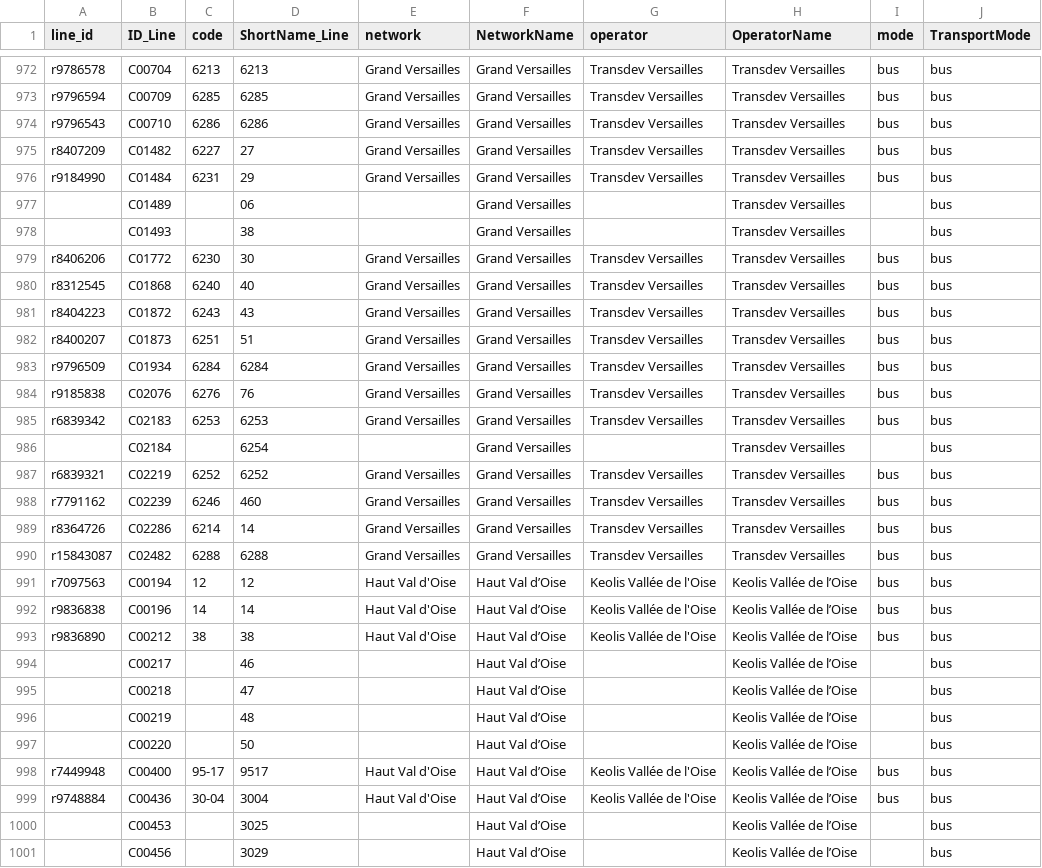
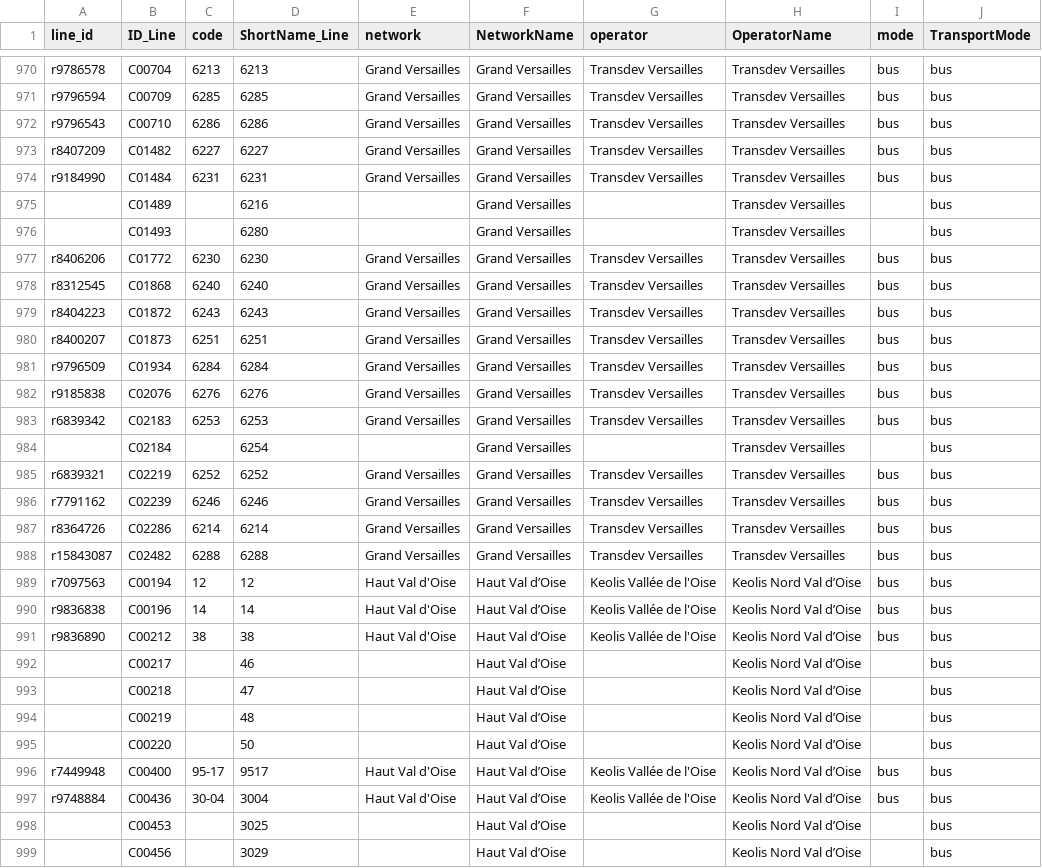
Before and after one commit to Jungle-Bus/ref-fr-STIF, a CSV file: data/merged_lines.csv, drawn as a sheet; only a part is shown, gaps mark what is left out; the diff covers the shown part only.

```diff
--- a/data/merged_lines.csv
+++ b/data/merged_lines.csv
@@ -974,12 +972,12 @@ r9796594,C00709,6285,6285,Grand Versailles,Grand Versailles,Transdev Versailles,
 r9796543,C00710,6286,6286,Grand Versailles,Grand Versailles,Transdev Versailles,Transdev Versailles,bus,bus
-r8407209,C01482,6227,27,Grand Versailles,Grand Versailles,Transdev Versailles,Transdev Versailles,bus,bus
-r9184990,C01484,6231,29,Grand Versailles,Grand Versailles,Transdev Versailles,Transdev Versailles,bus,bus
-,C01489,,06,,Grand Versailles,,Transdev Versailles,,bus
-,C01493,,38,,Grand Versailles,,Transdev Versailles,,bus
-r8406206,C01772,6230,30,Grand Versailles,Grand Versailles,Transdev Versailles,Transdev Versailles,bus,bus
-r8312545,C01868,6240,40,Grand Versailles,Grand Versailles,Transdev Versailles,Transdev Versailles,bus,bus
-r8404223,C01872,6243,43,Grand Versailles,Grand Versailles,Transdev Versailles,Transdev Versailles,bus,bus
-r8400207,C01873,6251,51,Grand Versailles,Grand Versailles,Transdev Versailles,Transdev Versailles,bus,bus
+r8407209,C01482,6227,6227,Grand Versailles,Grand Versailles,Transdev Versailles,Transdev Versailles,bus,bus
+r9184990,C01484,6231,6231,Grand Versailles,Grand Versailles,Transdev Versailles,Transdev Versailles,bus,bus
+,C01489,,6216,,Grand Versailles,,Transdev Versailles,,bus
+,C01493,,6280,,Grand Versailles,,Transdev Versailles,,bus
+r8406206,C01772,6230,6230,Grand Versailles,Grand Versailles,Transdev Versailles,Transdev Versailles,bus,bus
+r8312545,C01868,6240,6240,Grand Versailles,Grand Versailles,Transdev Versailles,Transdev Versailles,bus,bus
+r8404223,C01872,6243,6243,Grand Versailles,Grand Versailles,Transdev Versailles,Transdev Versailles,bus,bus
+r8400207,C01873,6251,6251,Grand Versailles,Grand Versailles,Transdev Versailles,Transdev Versailles,bus,bus
 r9796509,C01934,6284,6284,Grand Versailles,Grand Versailles,Transdev Versailles,Transdev Versailles,bus,bus
-r9185838,C02076,6276,76,Grand Versailles,Grand Versailles,Transdev Versailles,Transdev Versailles,bus,bus
+r9185838,C02076,6276,6276,Grand Versailles,Grand Versailles,Transdev Versailles,Transdev Versailles,bus,bus
 r6839342,C02183,6253,6253,Grand Versailles,Grand Versailles,Transdev Versailles,Transdev Versailles,bus,bus
@@ -987,15 +985,15 @@ r6839342,C02183,6253,6253,Grand Versailles,Grand Versailles,Transdev Versailles,
 r6839321,C02219,6252,6252,Grand Versailles,Grand Versailles,Transdev Versailles,Transdev Versailles,bus,bus
-r7791162,C02239,6246,460,Grand Versailles,Grand Versailles,Transdev Versailles,Transdev Versailles,bus,bus
-r8364726,C02286,6214,14,Grand Versailles,Grand Versailles,Transdev Versailles,Transdev Versailles,bus,bus
+r7791162,C02239,6246,6246,Grand Versailles,Grand Versailles,Transdev Versailles,Transdev Versailles,bus,bus
+r8364726,C02286,6214,6214,Grand Versailles,Grand Versailles,Transdev Versailles,Transdev Versailles,bus,bus
 r15843087,C02482,6288,6288,Grand Versailles,Grand Versailles,Transdev Versailles,Transdev Versailles,bus,bus
-r7097563,C00194,12,12,Haut Val d'Oise,Haut Val d’Oise,Keolis Vallée de l'Oise,Keolis Vallée de l’Oise,bus,bus
-r9836838,C00196,14,14,Haut Val d'Oise,Haut Val d’Oise,Keolis Vallée de l'Oise,Keolis Vallée de l’Oise,bus,bus
-r9836890,C00212,38,38,Haut Val d'Oise,Haut Val d’Oise,Keolis Vallée de l'Oise,Keolis Vallée de l’Oise,bus,bus
-,C00217,,46,,Haut Val d’Oise,,Keolis Vallée de l’Oise,,bus
-,C00218,,47,,Haut Val d’Oise,,Keolis Vallée de l’Oise,,bus
-,C00219,,48,,Haut Val d’Oise,,Keolis Vallée de l’Oise,,bus
-,C00220,,50,,Haut Val d’Oise,,Keolis Vallée de l’Oise,,bus
-r7449948,C00400,95-17,9517,Haut Val d'Oise,Haut Val d’Oise,Keolis Vallée de l'Oise,Keolis Vallée de l’Oise,bus,bus
-r9748884,C00436,30-04,3004,Haut Val d'Oise,Haut Val d’Oise,Keolis Vallée de l'Oise,Keolis Vallée de l’Oise,bus,bus
-,C00453,,3025,,Haut Val d’Oise,,Keolis Vallée de l’Oise,,bus
-,C00456,,3029,,Haut Val d’Oise,,Keolis Vallée de l’Oise,,bus
+r7097563,C00194,12,12,Haut Val d'Oise,Haut Val d’Oise,Keolis Vallée de l'Oise,Keolis Nord Val d’Oise,bus,bus
+r9836838,C00196,14,14,Haut Val d'Oise,Haut Val d’Oise,Keolis Vallée de l'Oise,Keolis Nord Val d’Oise,bus,bus
+r9836890,C00212,38,38,Haut Val d'Oise,Haut Val d’Oise,Keolis Vallée de l'Oise,Keolis Nord Val d’Oise,bus,bus
+,C00217,,46,,Haut Val d’Oise,,Keolis Nord Val d’Oise,,bus
+,C00218,,47,,Haut Val d’Oise,,Keolis Nord Val d’Oise,,bus
+,C00219,,48,,Haut Val d’Oise,,Keolis Nord Val d’Oise,,bus
+,C00220,,50,,Haut Val d’Oise,,Keolis Nord Val d’Oise,,bus
+r7449948,C00400,95-17,9517,Haut Val d'Oise,Haut Val d’Oise,Keolis Vallée de l'Oise,Keolis Nord Val d’Oise,bus,bus
+r9748884,C00436,30-04,3004,Haut Val d'Oise,Haut Val d’Oise,Keolis Vallée de l'Oise,Keolis Nord Val d’Oise,bus,bus
+,C00453,,3025,,Haut Val d’Oise,,Keolis Nord Val d’Oise,,bus
+,C00456,,3029,,Haut Val d’Oise,,Keolis Nord Val d’Oise,,bus
```
Also changed, not shown: 1 added row, 6 removed rows and 34 edited cells elsewhere in this file, data/idf_routes.csv, data/lignes.csv, 7 other files.
